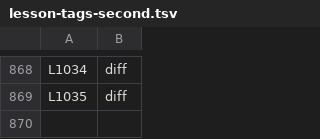
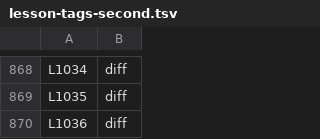
Before and after one commit to danwright32/claude-config, a TSV file: lesson-tags-second.tsv, drawn as a sheet; only a part is shown, gaps mark what is left out; the diff names each change by its address in the sheet, - before the commit and + after, or states it on an @@ line.

```diff
--- a/lesson-tags-second.tsv
+++ b/lesson-tags-second.tsv
+row 870: L1036 | diff
```
Also changed, not shown: lesson-tags.tsv.
